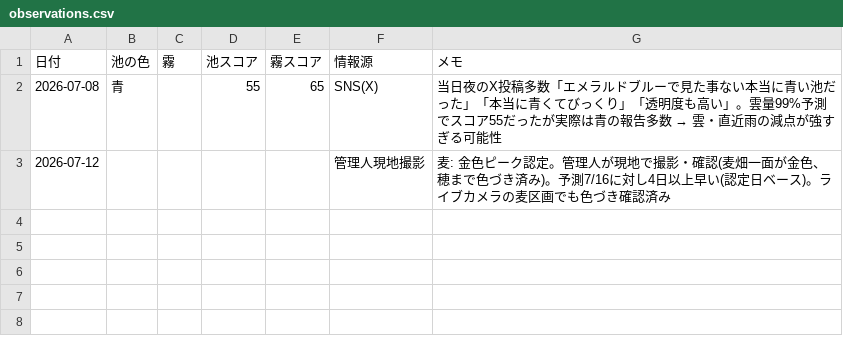
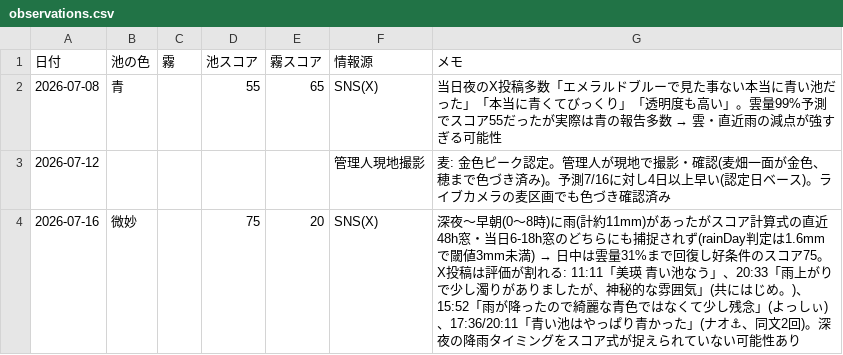
Before and after one commit to easyautomate2024-cell/biei-daily, a CSV file: data/observations.csv, drawn as a sheet; the diff names each change by its address in the sheet, - before the commit and + after, or states it on an @@ line.

```diff
--- a/data/observations.csv
+++ b/data/observations.csv
+row 4: 2026-07-16 | 微妙 |  | 75 | 20 | SNS(X) | 深夜〜早朝(0〜8時)に雨(計約11mm)があったがスコア計算式の直近48h窓・当日6-18h窓のどちらにも捕捉されず(rainDay判定は1.6mmで閾値3mm未満) → 日中は雲量31%まで回復し好条件のスコア75。X投稿は評価が割れる: 11:11「美瑛 青い池なう」、20:33「雨上がりで少し濁りがありましたが、神秘的な雰囲気」(共にはじめ。)、15:52「雨が降ったので綺麗な青色ではなくて少し残念」(よっしぃ)、17:36/20:11「青い池はやっぱり青かった」(ナオ⚓、同文2回)。深夜の降雨タイミングをスコア式が捉えられていない可能性あり
```
